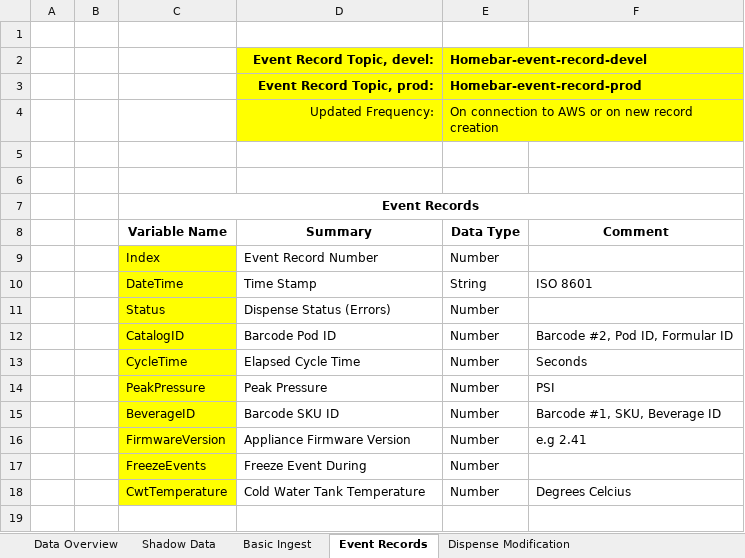
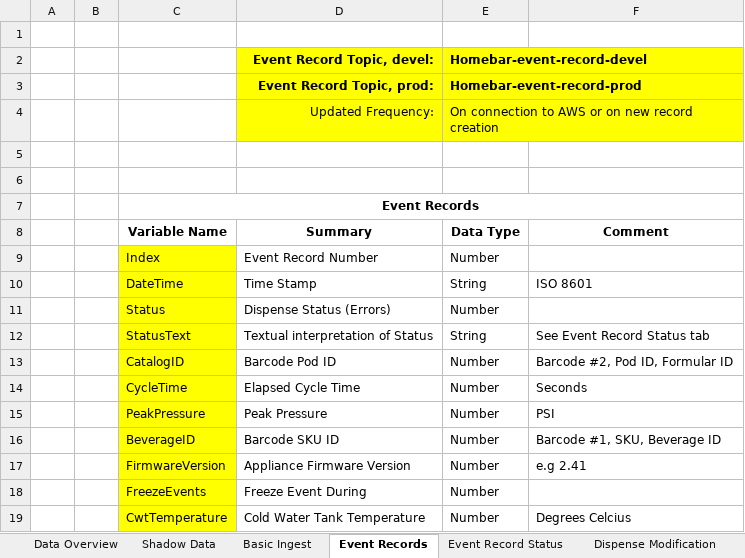
Before and after one commit to naveenbalajik/drinkworks-firmware-modules, an Excel workbook: docs/ApplianceData.xlsx, sheet Event Records, drawn as a sheet; values as stored, in another font and other column widths than the file's, no borders; the diff names each change by its address in the sheet, - before the commit and + after, or states it on an @@ line.

Commit message:
Added Event Record Status values to ApplianceData spreadsheet

```diff
--- a/docs/ApplianceData.xlsx (sheet Event Records)
+++ b/docs/ApplianceData.xlsx (sheet Event Records)
+sheet tab: Event Record Status
+row 12:  |  | StatusText | Textual interpretation of Status | String | See Event Record Status tab
```
